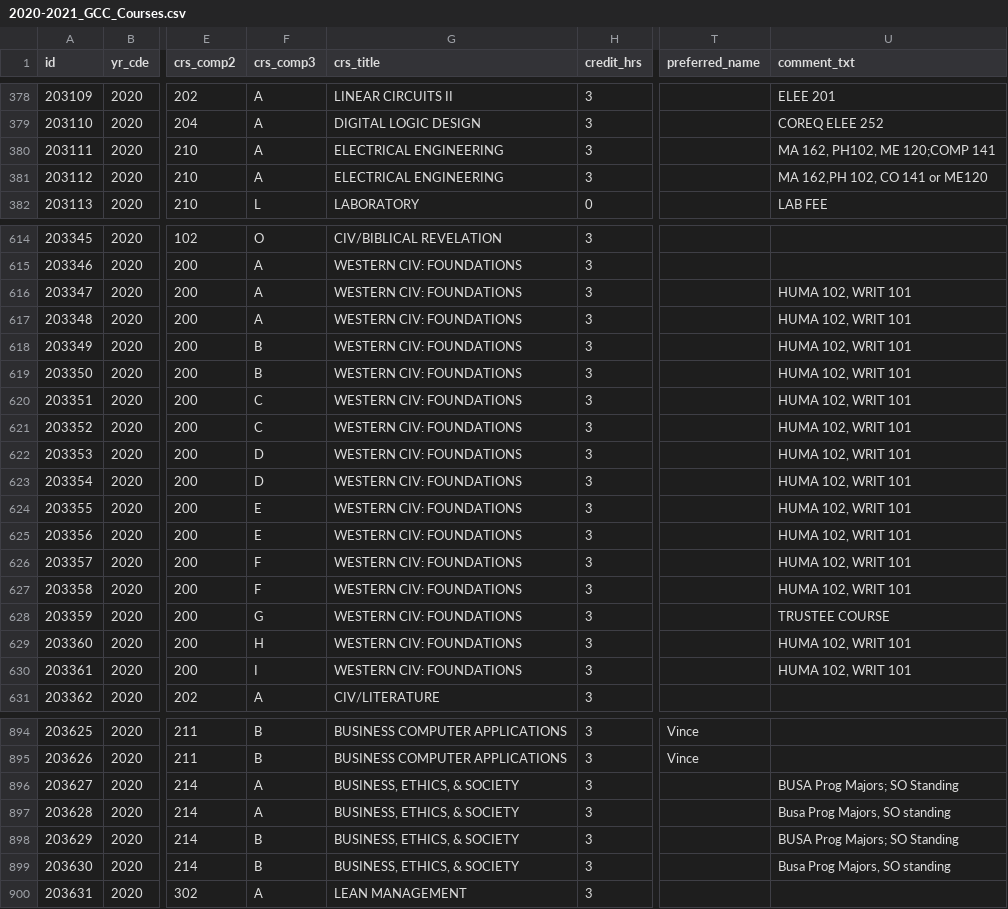
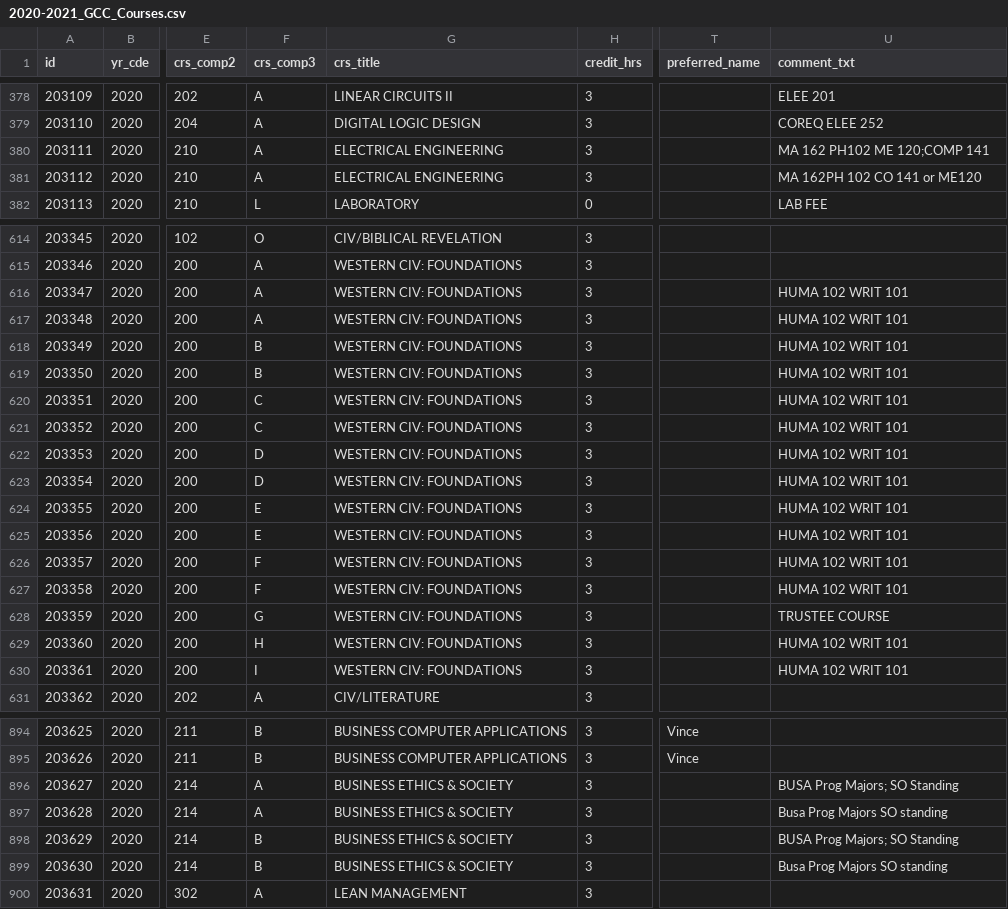
Before and after one commit to ncacioppo/BugBusters, a CSV file: 2020-2021_GCC_Courses.csv, drawn as a sheet; only a part is shown, gaps mark what is left out; the diff covers the shown part only; the diff names each change by its address in the sheet, - before the commit and + after, or states it on an @@ line.

```diff
--- a/2020-2021_GCC_Courses.csv
+++ b/2020-2021_GCC_Courses.csv
-U380 (comment_txt): MA 162, PH102, ME 120;COMP 141
+U380 (comment_txt): MA 162 PH102 ME 120;COMP 141
-U381 (comment_txt): MA 162,PH 102, CO 141 or ME120
+U381 (comment_txt): MA 162PH 102 CO 141 or ME120
-U616:U627 (comment_txt): HUMA 102, WRIT 101
+U616:U627 (comment_txt): HUMA 102 WRIT 101
-U629:U630 (comment_txt): HUMA 102, WRIT 101
+U629:U630 (comment_txt): HUMA 102 WRIT 101
-G896:G899 (crs_title): BUSINESS, ETHICS, & SOCIETY
+G896:G899 (crs_title): BUSINESS ETHICS & SOCIETY
-U897 (comment_txt): Busa Prog Majors, SO standing
+U897 (comment_txt): Busa Prog Majors SO standing
-U899 (comment_txt): Busa Prog Majors, SO standing
+U899 (comment_txt): Busa Prog Majors SO standing
```
Also changed, not shown: 161 edited cells elsewhere in this file, 2018-2019_GCC_Courses.csv, 2019-2020_GCC_Courses.csv, 2 other files.
